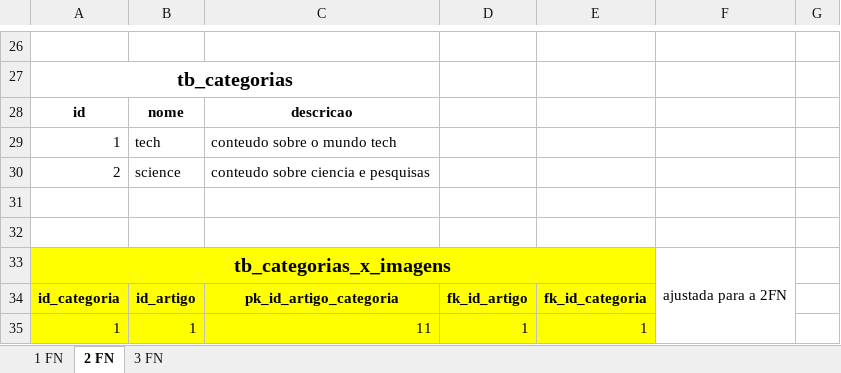
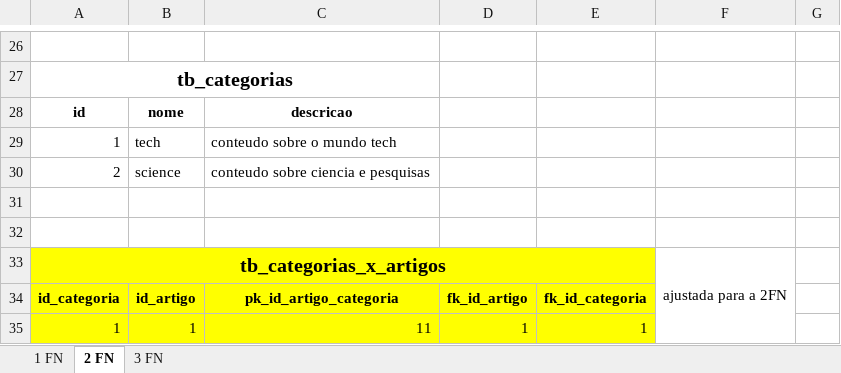
Before and after one commit to GabrielVictorino8266/projeto-integrador-grupo06, an Excel workbook: sprint5/banco de dados/Formas Normais Excel.xlsx, sheet 2 FN, drawn as a sheet; only a part is shown, gaps mark what is left out; values as stored, in another font and other column widths than the file's, no borders; the diff names each change by its address in the sheet, - before the commit and + after, or states it on an @@ line.

```diff
--- a/sprint5/banco de dados/Formas Normais Excel.xlsx (sheet 2 FN)
+++ b/sprint5/banco de dados/Formas Normais Excel.xlsx (sheet 2 FN)
-A33: tb_categorias_x_imagens
+A33: tb_categorias_x_artigos
```
Also changed, not shown: sheet 3 FN, 5 other files.
